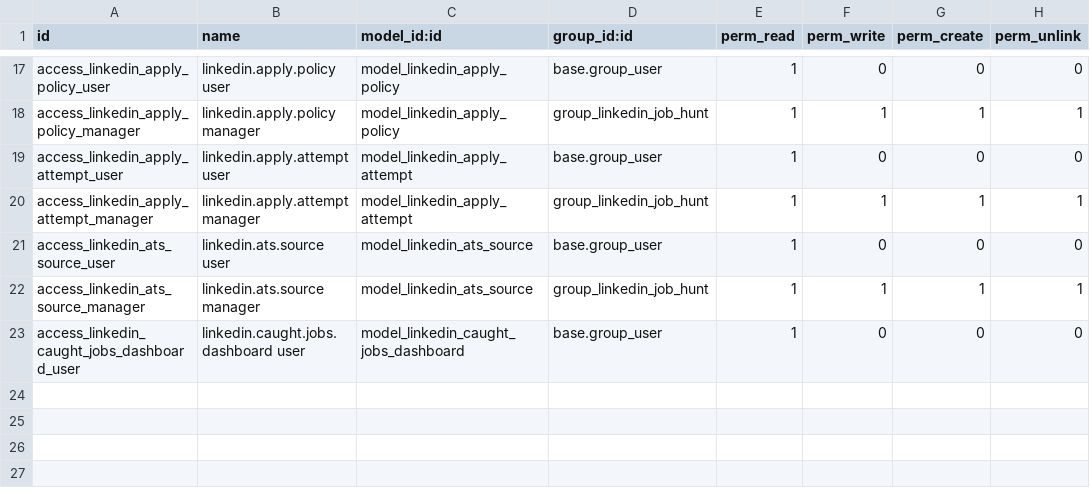
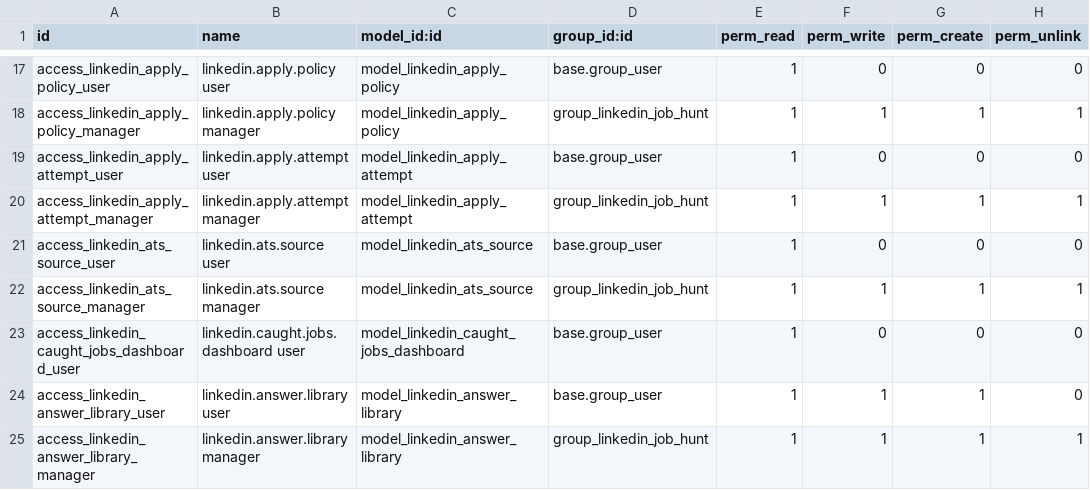
Before and after one commit to sabryyoussef/veterinarian_19, a CSV file: linkedin_connector/security/ir.model.access.csv, drawn as a sheet; only a part is shown, gaps mark what is left out.

```diff
--- a/linkedin_connector/security/ir.model.access.csv
+++ b/linkedin_connector/security/ir.model.access.csv
@@ -23 +23,3 @@ access_linkedin_ats_source_manager,linkedin.ats.source manager,model_linkedin_at
 access_linkedin_caught_jobs_dashboard_user,linkedin.caught.jobs.dashboard user,model_linkedin_caught_jobs_dashboard,base.group_user,1,0,0,0
+access_linkedin_answer_library_user,linkedin.answer.library user,model_linkedin_answer_library,base.group_user,1,1,1,0
+access_linkedin_answer_library_manager,linkedin.answer.library manager,model_linkedin_answer_library,group_linkedin_job_hunt,1,1,1,1
```
Also changed, not shown: 45 other files.
